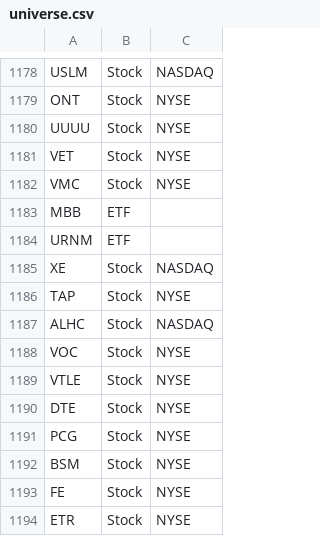
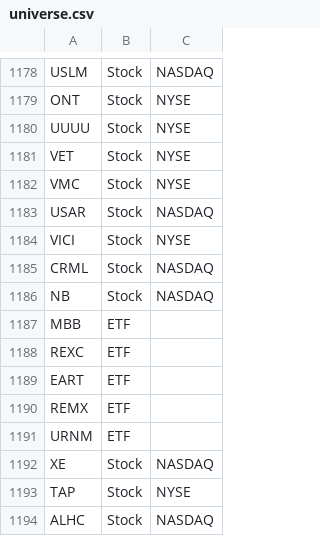
Before and after one commit to aport550/majorah-data, a CSV file: data/universe.csv, drawn as a sheet; only a part is shown, gaps mark what is left out; the shorter side is filled out with more unchanged rows; the diff names each change by its address in the sheet, - before the commit and + after, or states it on an @@ line.

Commit message:
Update universe.csv

```diff
--- a/data/universe.csv
+++ b/data/universe.csv
+row 1183: USAR | Stock | NASDAQ
+row 1184: VICI | Stock | NYSE
+row 1185: CRML | Stock | NASDAQ
+row 1186: NB | Stock | NASDAQ
+row 1188: REXC | ETF
+row 1189: EART | ETF
+row 1190: REMX | ETF
```
